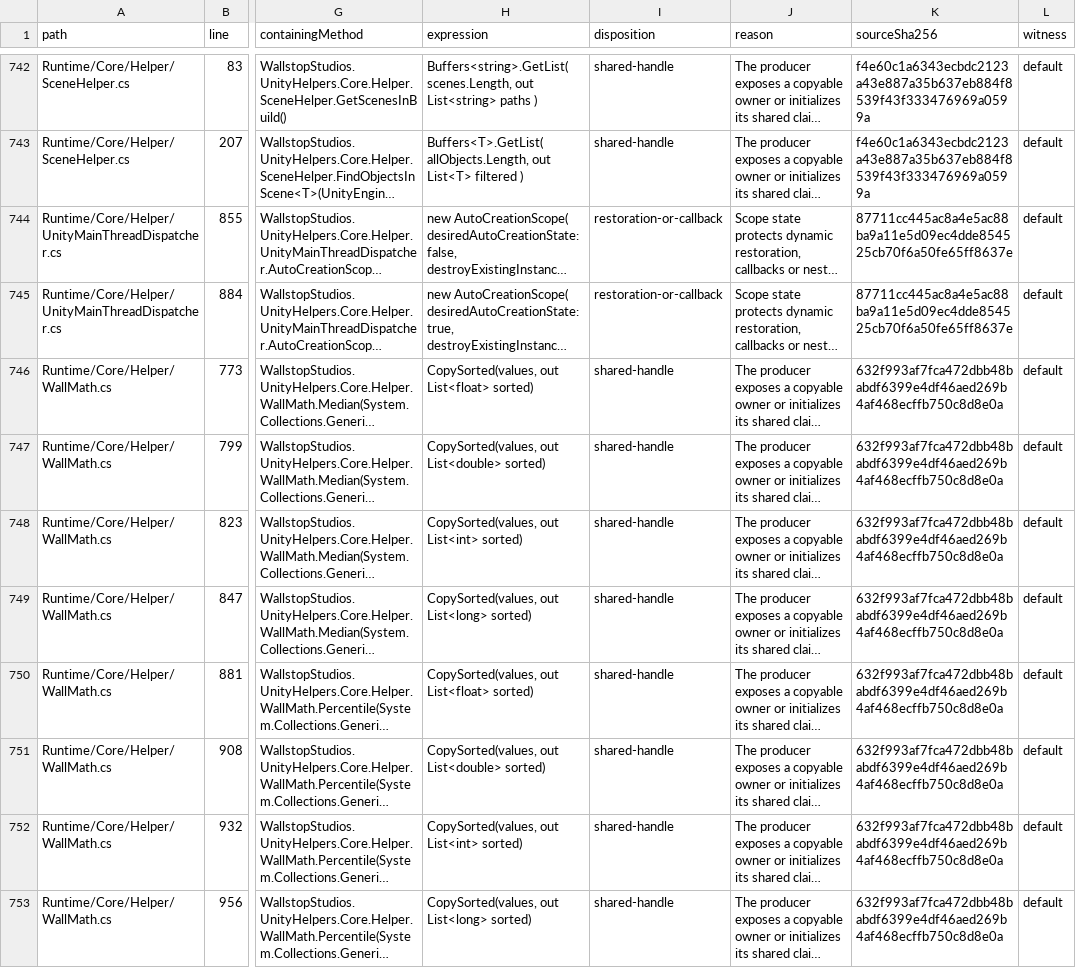
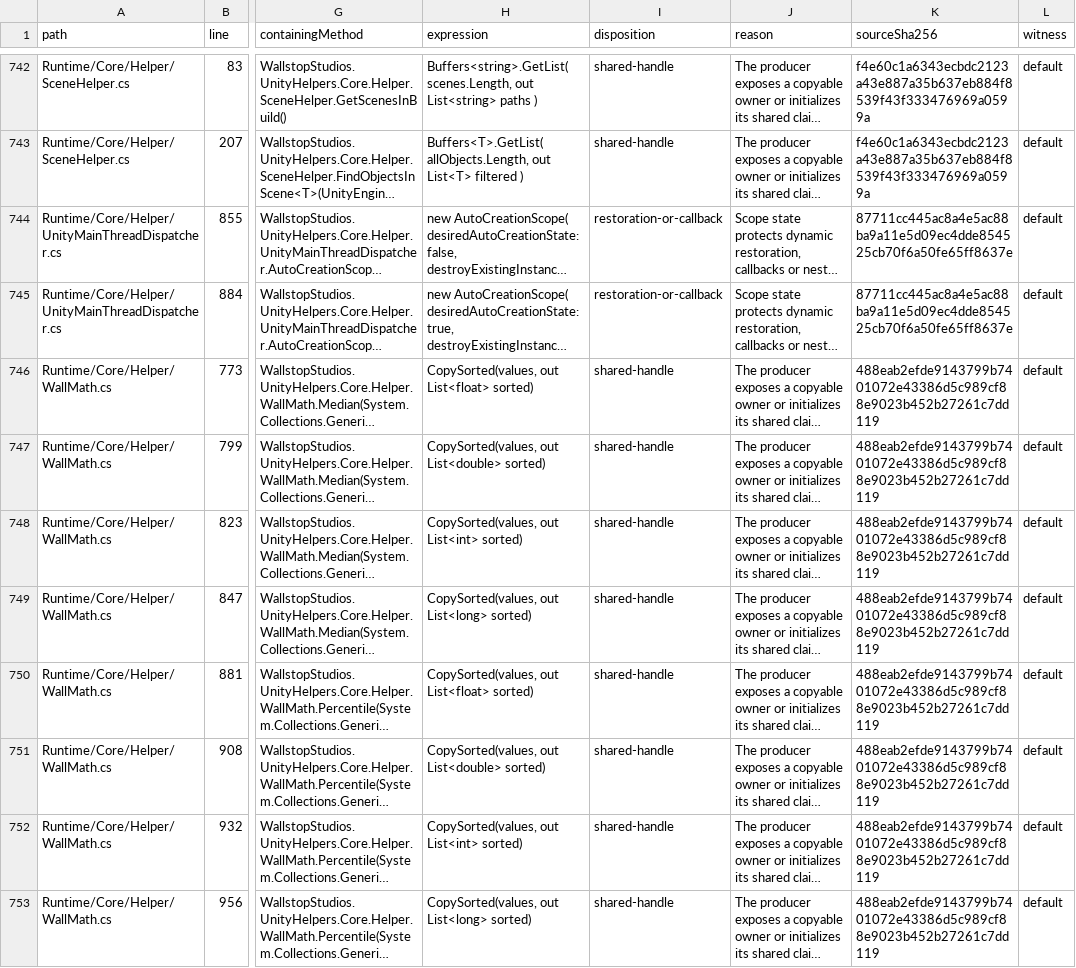
Before and after one commit to Ambiguous-Interactive/unity-helpers, a CSV file: docs/performance/ownership-audit.csv, drawn as a sheet; only a part is shown, gaps mark what is left out; long unchanged cells end in …; the diff covers the shown part only; the diff names each change by its address in the sheet, - before the commit and + after, or states it on an @@ line.

Commit message:
Avoid lease work in numeric list variance snapshots
StandardDeviation needs only a private numeric snapshot for float and double
lists. Rent from the same BCL pool and return in finally without issuing a
shared disposal handle. Keep count/sample validation, List.CopyTo, scalar
accumulation, source contents and non-clearing numeric returns unchanged.

Add 96 statistics controls for ordinary and derived lists, special values,
logical lengths across pool buckets, invalid inputs and lease work. Actual
Unity 6000.4.6 PlayMode has 239 cases: before, exactly eight lease controls
fail with generation delta two; after, all 239 pass without skips. The
balanced-lease positive control still detects acquire and claim work.

The previous six Release host processes establish merit for these two sites:
short-list median ratios 0.592-0.672 and 4096-element ratios 0.996-1.004,
with unchanged zero warm allocation and allocating positive controls.
These host results do not qualify Unity Release-player performance.

The complete local typecheck matrix, test lint, member ordering, seven
focused repository gates, staged fix/no-fix preflight and strict MkDocs pass.
Fresh default and SINGLE_THREADED 45-assembly C# 9 bindings have no errors or
missing inputs. Both CSVs match current source bytes: 994 ownership sites,
108 private candidates, 13 private owners; 3473 traversal sites in 2557 files.

Manual native run 38195422885 rejects its allocated-byte channel: floor Mono,
6000.5 and 6000.6 IL2CPP report zero for allocating positive controls;
2022.3 IL2CPP is unsupported. All four artifacts are digest/CRC verified.
Keep issues #882 and #924 open for their full remaining acceptance.

```diff
--- a/docs/performance/ownership-audit.csv
+++ b/docs/performance/ownership-audit.csv
-K746:K753 (sourceSha256): 632f993af7fca472dbb48babdf6399e4df46aed269b4af468ecffb750c8d8e0a
+K746:K753 (sourceSha256): 488eab2efde9143799b7401072e43386d5c989cf88e9023b452b27261c7dd119
```
Also changed, not shown: 1 added row, 1 removed row and 13 edited cells elsewhere in this file, 9 other files.
